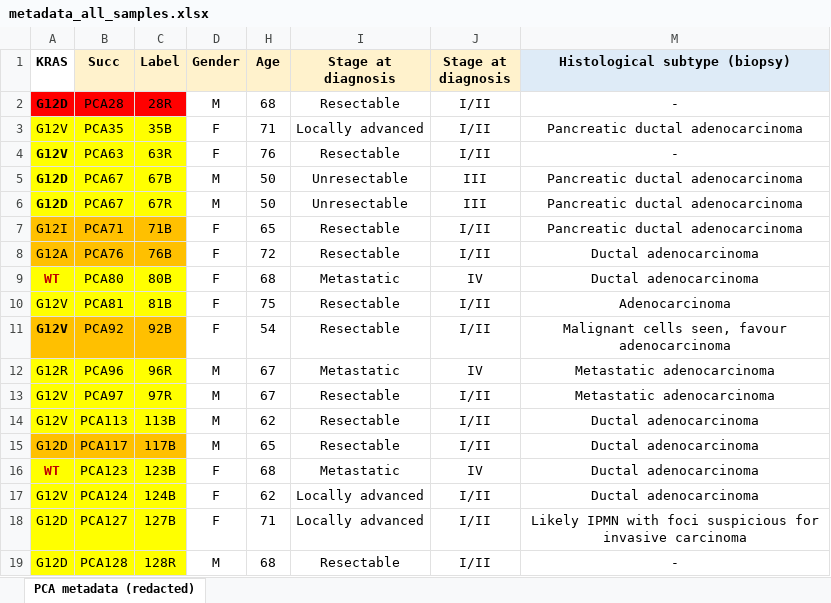
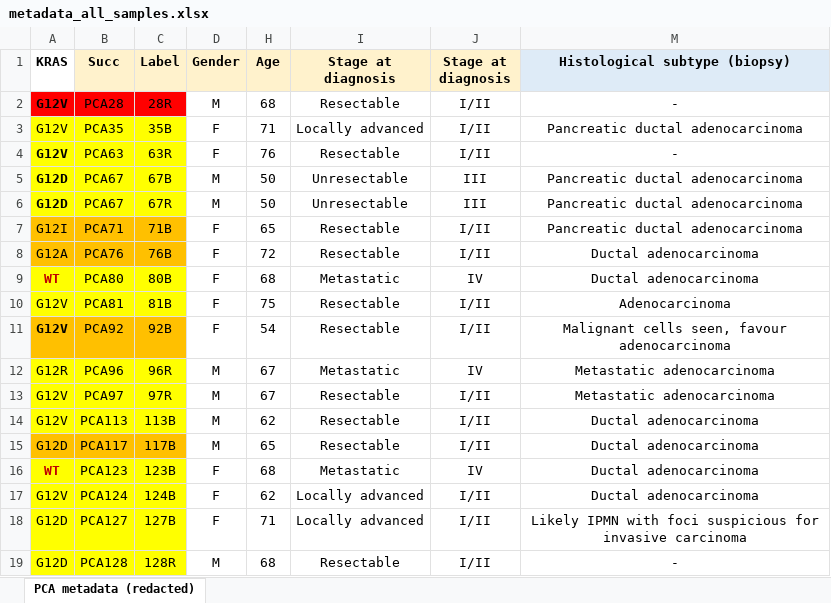
Before and after one commit to kane9530/WES-PDAC, an Excel workbook: metadata/metadata_all_samples.xlsx, sheet PCA metadata (redacted), drawn as a sheet; only a part is shown; values as stored, in another font and other column widths than the file's, no borders; the diff names each change by its address in the sheet, - before the commit and + after, or states it on an @@ line.

Commit message:
Fix issue with metadata for PCA28 to G12V

```diff
--- a/metadata/metadata_all_samples.xlsx (sheet PCA metadata (redacted))
+++ b/metadata/metadata_all_samples.xlsx (sheet PCA metadata (redacted))
-A2 (KRAS): G12D
+A2 (KRAS): G12V
```
Also changed, not shown: 1 other file.
